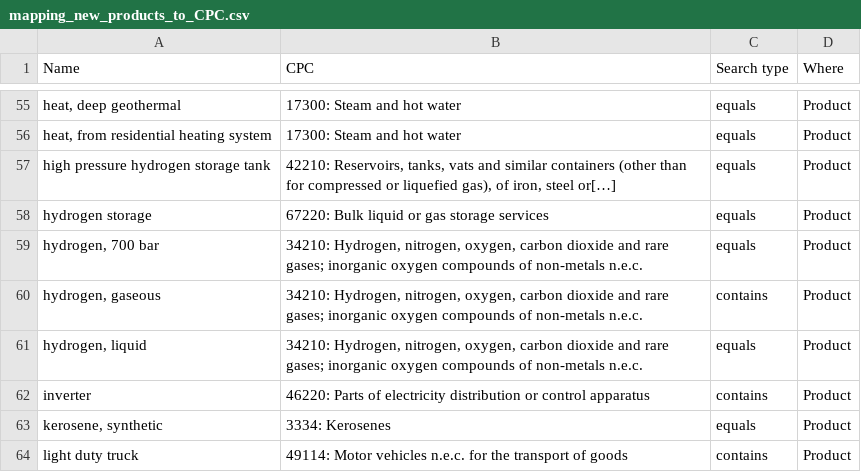
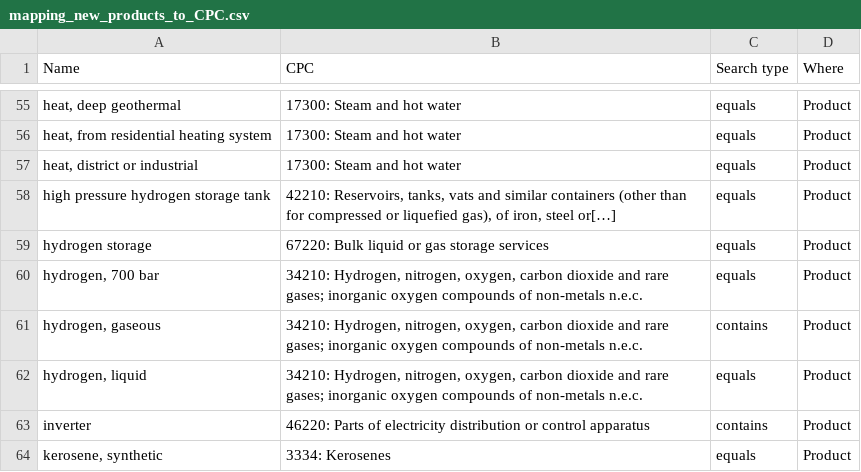
Before and after one commit to matthieu-str/mescal, a CSV file: mescal/data/mapping_new_products_to_CPC.csv, drawn as a sheet; only a part is shown, gaps mark what is left out; the shorter side is filled out with more unchanged rows; the diff names each change by its address in the sheet, - before the commit and + after, or states it on an @@ line.

Commit message:
added "heat, district or industrial"

```diff
--- a/mescal/data/mapping_new_products_to_CPC.csv
+++ b/mescal/data/mapping_new_products_to_CPC.csv
+row 57: heat, district or industrial | 17300: Steam and hot water | equals | Product
```
